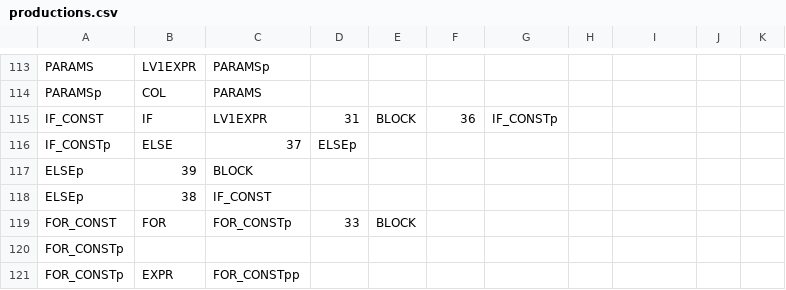
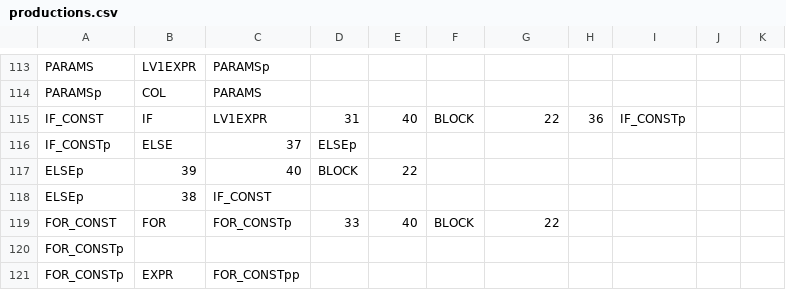
Before and after one commit to aculquicondor/AlGo_compiler, a CSV file: productions.csv, drawn as a sheet; only a part is shown, gaps mark what is left out.

```diff
--- a/productions.csv
+++ b/productions.csv
@@ -114,7 +114,7 @@ PARAMS,LV1EXPR,PARAMSp,,,,,,,,
 PARAMSp,COL,PARAMS,,,,,,,,
-IF_CONST,IF,LV1EXPR,31,BLOCK,36,IF_CONSTp,,,,
+IF_CONST,IF,LV1EXPR,31,40,BLOCK,22,36,IF_CONSTp,,
 IF_CONSTp,ELSE,37,ELSEp,,,,,,,
-ELSEp,39,BLOCK,,,,,,,,
+ELSEp,39,40,BLOCK,22,,,,,,
 ELSEp,38,IF_CONST,,,,,,,,
-FOR_CONST,FOR,FOR_CONSTp,33,BLOCK,,,,,,
+FOR_CONST,FOR,FOR_CONSTp,33,40,BLOCK,22,,,,
 FOR_CONSTp,,,,,,,,,,
```
Also changed, not shown: 1 other file.
